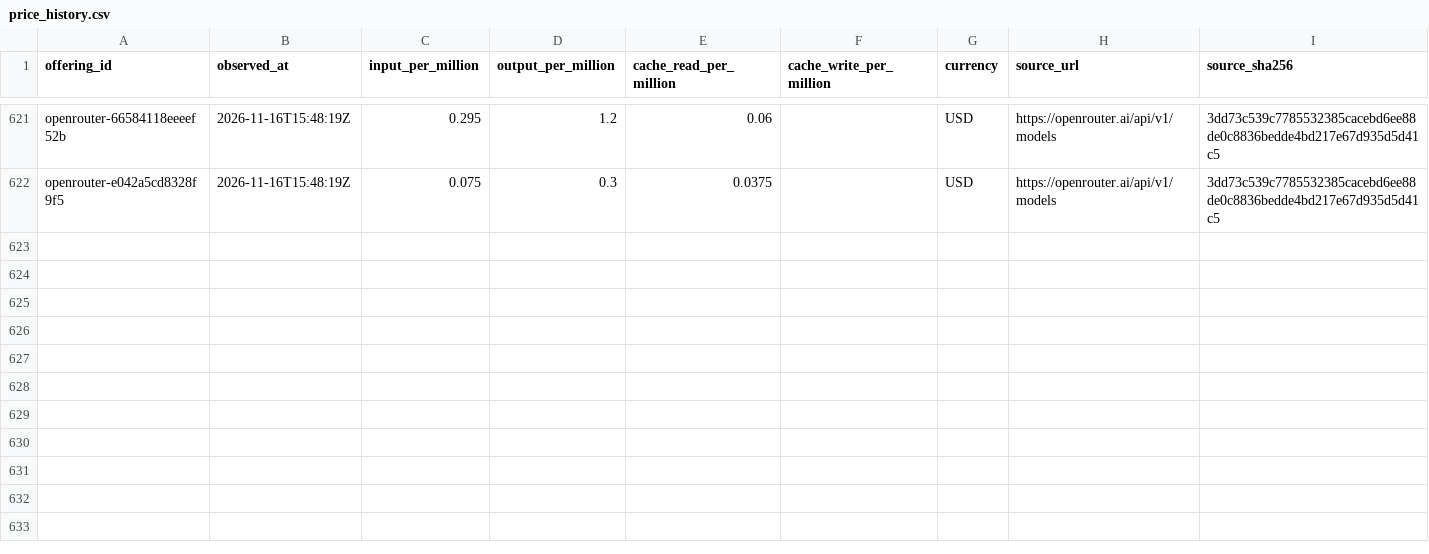
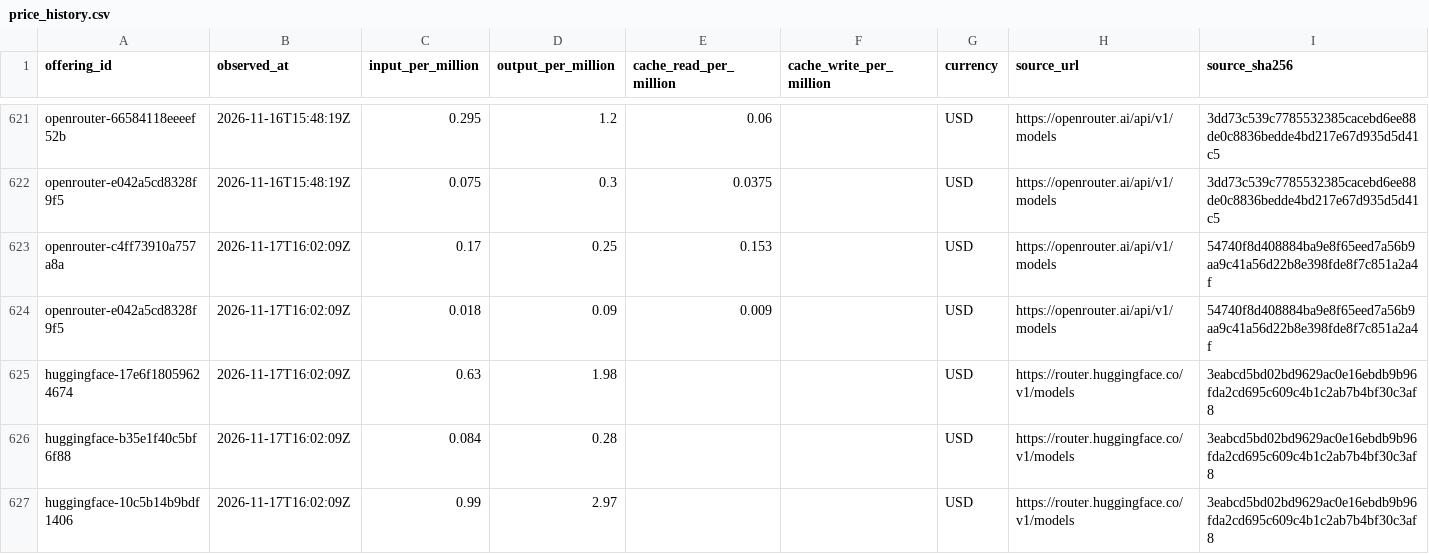
Before and after one commit to yogenpro/token3, a CSV file: data/price_history.csv, drawn as a sheet; only a part is shown, gaps mark what is left out.

```diff
--- a/data/price_history.csv
+++ b/data/price_history.csv
@@ -622 +622,6 @@ openrouter-66584118eeeef52b,2026-11-16T15:48:19Z,0.295,1.2,0.06,,USD,https://ope
 openrouter-e042a5cd8328f9f5,2026-11-16T15:48:19Z,0.075,0.3,0.0375,,USD,https://openrouter.ai/api/v1/models,3dd73c539c7785532385cacebd6ee88de0c8836bedde4bd217e67d935d5d41c5
+openrouter-c4ff73910a757a8a,2026-11-17T16:02:09Z,0.17,0.25,0.153,,USD,https://openrouter.ai/api/v1/models,54740f8d408884ba9e8f65eed7a56b9aa9c41a56d22b8e398fde8f7c851a2a4f
+openrouter-e042a5cd8328f9f5,2026-11-17T16:02:09Z,0.018,0.09,0.009,,USD,https://openrouter.ai/api/v1/models,54740f8d408884ba9e8f65eed7a56b9aa9c41a56d22b8e398fde8f7c851a2a4f
+huggingface-17e6f18059624674,2026-11-17T16:02:09Z,0.63,1.98,,,USD,https://router.huggingface.co/v1/models,3eabcd5bd02bd9629ac0e16ebdb9b96fda2cd695c609c4b1c2ab7b4bf30c3af8
+huggingface-b35e1f40c5bf6f88,2026-11-17T16:02:09Z,0.084,0.28,,,USD,https://router.huggingface.co/v1/models,3eabcd5bd02bd9629ac0e16ebdb9b96fda2cd695c609c4b1c2ab7b4bf30c3af8
+huggingface-10c5b14b9bdf1406,2026-11-17T16:02:09Z,0.99,2.97,,,USD,https://router.huggingface.co/v1/models,3eabcd5bd02bd9629ac0e16ebdb9b96fda2cd695c609c4b1c2ab7b4bf30c3af8
```
Also changed, not shown: 20 other files.
